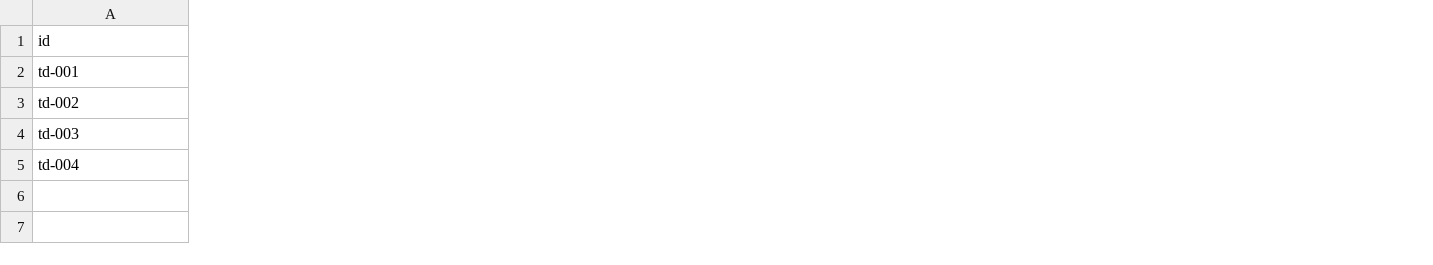
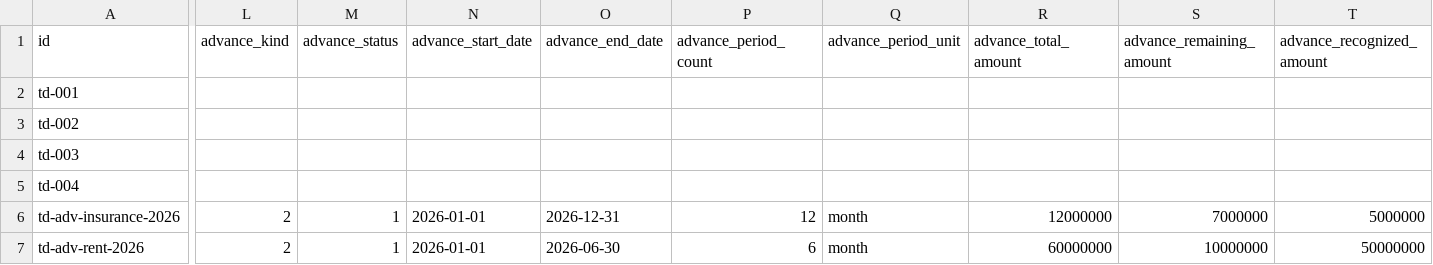
Before and after one commit to erniealice/copya, a CSV file: seeds/professional/treasury_disbursement.csv, drawn as a sheet; only a part is shown, gaps mark what is left out; rows hold the shown columns only; the diff covers the shown part only; the diff names each change by its address in the sheet, - before the commit and + after, or states it on an @@ line.

```diff
--- a/seeds/professional/treasury_disbursement.csv
+++ b/seeds/professional/treasury_disbursement.csv
+column L (advance_kind), empty
+column M (advance_status), empty
+column N (advance_start_date), empty
+column O (advance_end_date), empty
+column P (advance_period_count), empty
+column Q (advance_period_unit), empty
+column R (advance_total_amount), empty
+column S (advance_remaining_amount), empty
+column T (advance_recognized_amount), empty
+row 6: td-adv-insurance-2026 | 2 | 1 | 2026-01-01 | 2026-12-31 | 12 | month | 12000000 | 7000000 | 5000000
+row 7: td-adv-rent-2026 | 2 | 1 | 2026-01-01 | 2026-06-30 | 6 | month | 60000000 | 10000000 | 50000000
```
Also changed, not shown: 4 added columns elsewhere in this file, seeds/general/permission.csv, seeds/professional/treasury_collection.csv, 2 other files.
